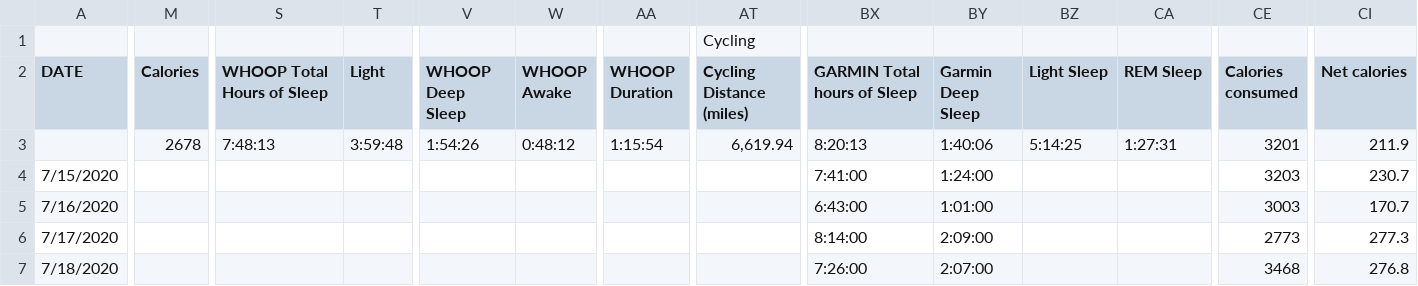
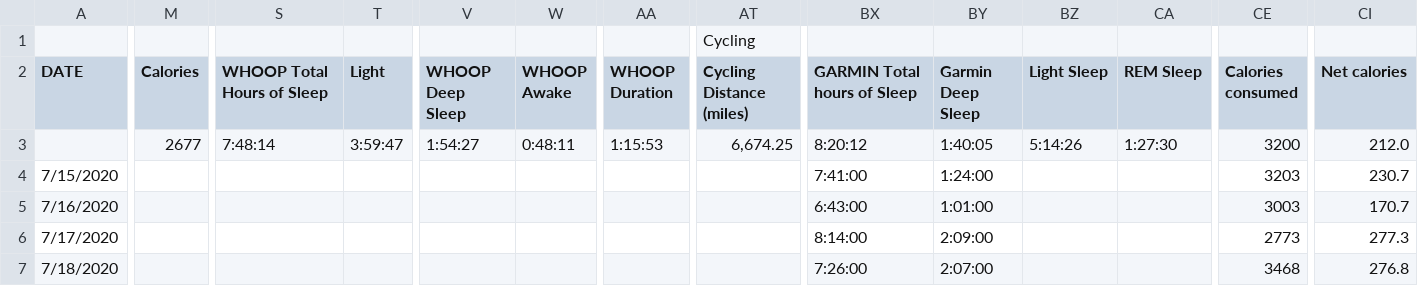
Before and after one commit to ptsouth97/traininglogWebserver, a CSV file: trainingLog.csv, drawn as a sheet; only a part is shown, gaps mark what is left out; the diff covers the shown part only; the diff names each change by its address in the sheet, - before the commit and + after, or states it on an @@ line.

```diff
--- a/trainingLog.csv
+++ b/trainingLog.csv
-M3 (Calories): 2678
+M3 (Calories): 2677
-S3 (WHOOP Total Hours of Sleep): 7:48:13
+S3 (WHOOP Total Hours of Sleep): 7:48:14
-T3 (Light): 3:59:48
+T3 (Light): 3:59:47
-V3 (WHOOP Deep Sleep): 1:54:26
+V3 (WHOOP Deep Sleep): 1:54:27
-W3 (WHOOP Awake): 0:48:12
+W3 (WHOOP Awake): 0:48:11
-AA3 (WHOOP Duration): 1:15:54
+AA3 (WHOOP Duration): 1:15:53
-AT3 (Cycling Distance (miles)): 6,619.94
+AT3 (Cycling Distance (miles)): 6,674.25
-BX3 (GARMIN Total hours of Sleep): 8:20:13
+BX3 (GARMIN Total hours of Sleep): 8:20:12
-BY3 (Garmin Deep Sleep): 1:40:06
+BY3 (Garmin Deep Sleep): 1:40:05
-BZ3 (Light Sleep): 5:14:25
+BZ3 (Light Sleep): 5:14:26
-CA3 (REM Sleep): 1:27:31
+CA3 (REM Sleep): 1:27:30
-CE3 (Calories consumed): 3201
+CE3 (Calories consumed): 3200
-CI3 (Net calories): 211.9
+CI3 (Net calories): 212.0
```
Also changed, not shown: 95 edited cells elsewhere in this file, 6 other files.
